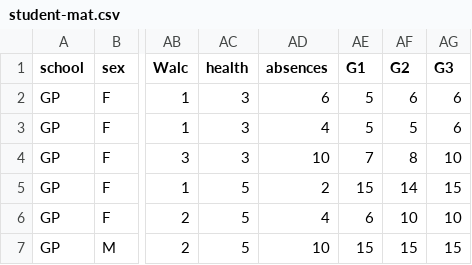
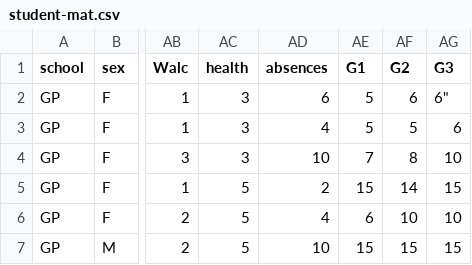
Before and after one commit to Pladque/MashineLearningFromScratch, a CSV file: student-mat.csv, drawn as a sheet; only a part is shown, gaps mark what is left out; the diff names each change by its address in the sheet, - before the commit and + after, or states it on an @@ line.

```diff
--- a/student-mat.csv
+++ b/student-mat.csv
-AG2 (G3): 6
+AG2 (G3): 6"
```
Also changed, not shown: 12 other files.
